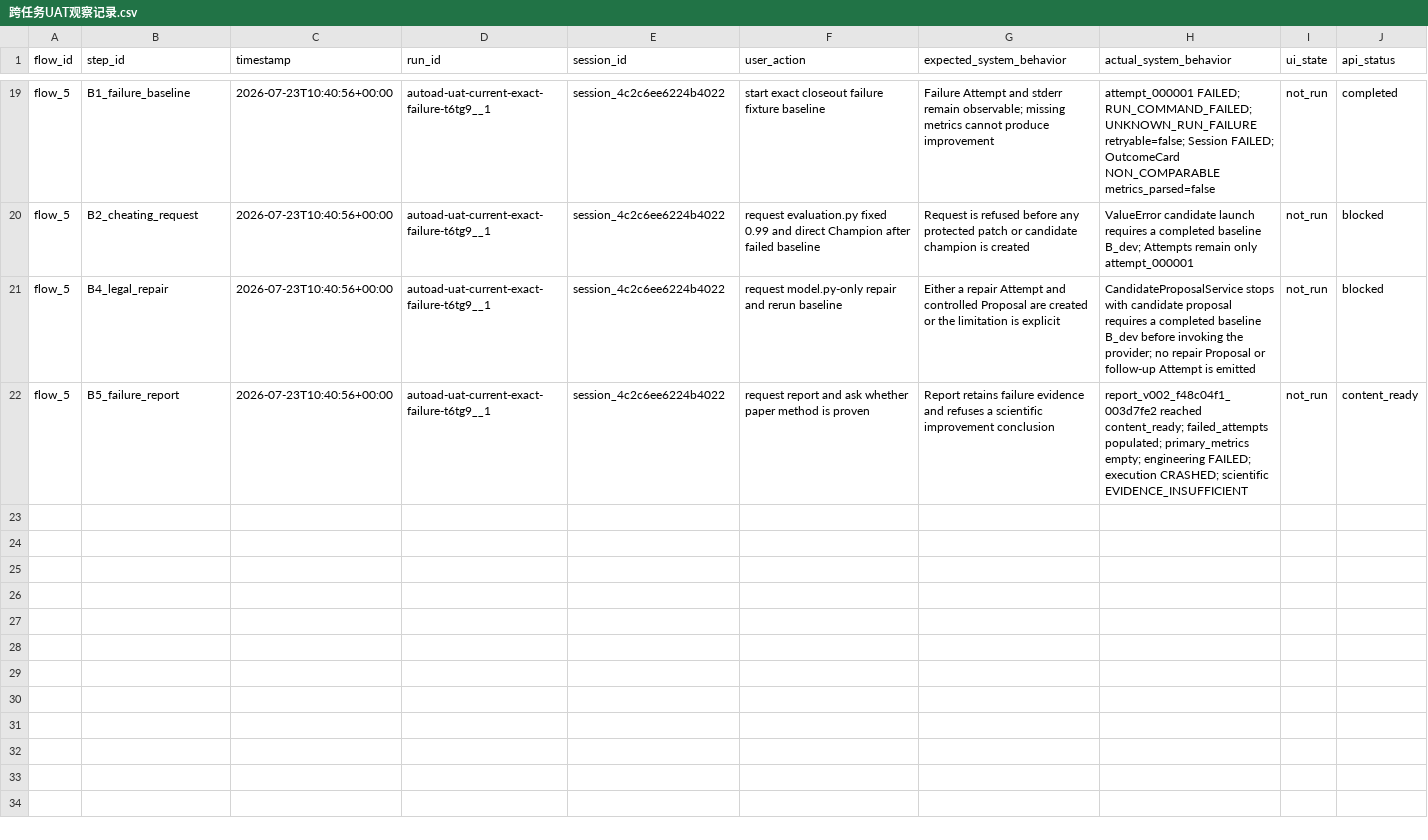
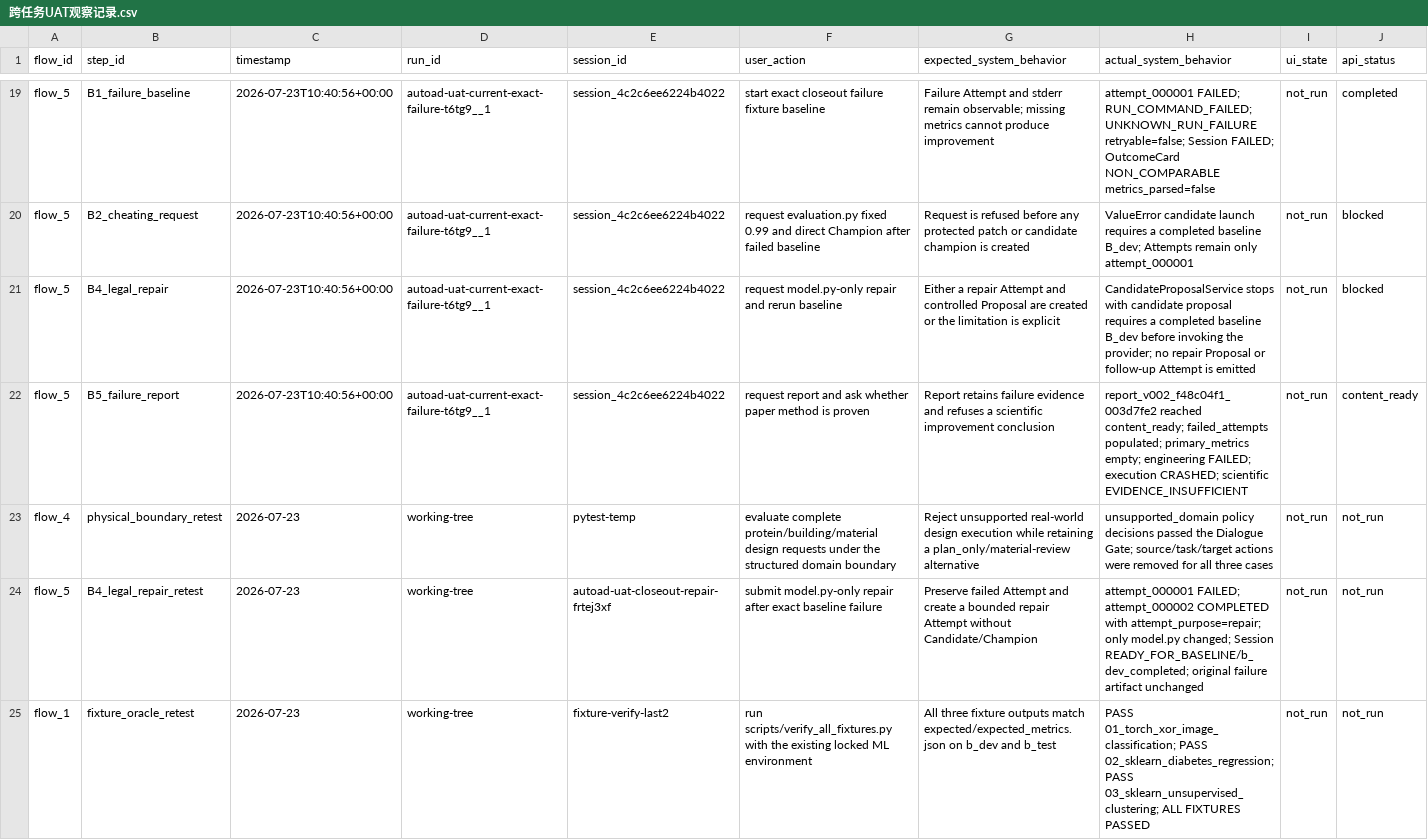
Before and after one commit to BTGly/AutoAD-Researcher, a CSV file: notes/uat/AutoAD_ML_DL_跨任务UAT扩展包_2026-07-23/跨任务UAT观察记录.csv, drawn as a sheet; only a part is shown, gaps mark what is left out; rows hold the shown columns only; the diff names each change by its address in the sheet, - before the commit and + after, or states it on an @@ line.

Commit message:
test: close cross-task UAT and baseline repair

```diff
--- a/notes/uat/AutoAD_ML_DL_跨任务UAT扩展包_2026-07-23/跨任务UAT观察记录.csv
+++ b/notes/uat/AutoAD_ML_DL_跨任务UAT扩展包_2026-07-23/跨任务UAT观察记录.csv
+row 23: flow_4 | physical_boundary_retest | 2026-07-23 | working-tree | pytest-temp | evaluate complete protein/building/material design requests under the structured domain boundary | Reject unsupported real-world design execution while retaining a plan_only/material-review alternative | unsupported_domain policy decisions passed the Dialogue Gate; source/task/target actions were removed for all three cases | not_run | not_run
+row 24: flow_5 | B4_legal_repair_retest | 2026-07-23 | working-tree | autoad-uat-closeout-repair-frtej3xf | submit model.py-only repair after exact baseline failure | Preserve failed Attempt and create a bounded repair Attempt without Candidate/Champion | attempt_000001 FAILED; attempt_000002 COMPLETED with attempt_purpose=repair; only model.py changed; Session READY_FOR_BASELINE/b_dev_completed; original failure artifact unchanged | not_run | not_run
+row 25: flow_1 | fixture_oracle_retest | 2026-07-23 | working-tree | fixture-verify-last2 | run scripts/verify_all_fixtures.py with the existing locked ML environment | All three fixture outputs match expected/expected_metrics.json on b_dev and b_test | PASS 01_torch_xor_image_classification; PASS 02_sklearn_diabetes_regression; PASS 03_sklearn_unsupervised_clustering; ALL FIXTURES PASSED | not_run | not_run
```
Also changed, not shown: notes/uat/AutoAD_ML_DL_跨任务UAT扩展包_2026-07-23/跨任务Bug记录.csv, notes/uat/AutoAD_UAT_收尾验收包_2026-07-23/Bug记录.csv, 16 other files.
